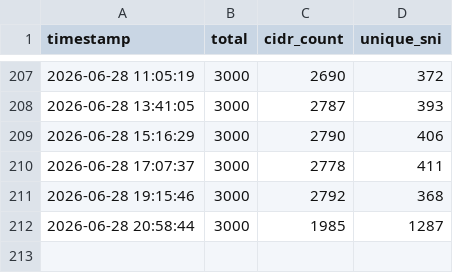
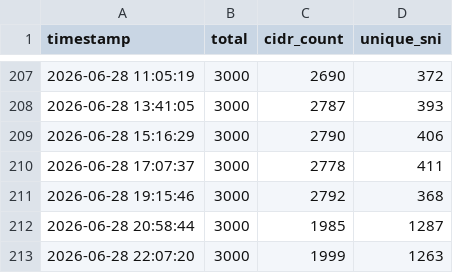
Before and after one commit to YaltaVPN/YaltaVPNConfigs, a CSV file: log.csv, drawn as a sheet; only a part is shown, gaps mark what is left out; the diff names each change by its address in the sheet, - before the commit and + after, or states it on an @@ line.

```diff
--- a/log.csv
+++ b/log.csv
+row 213: 2026-06-28 22:07:20 | 3000 | 1999 | 1263
```
Also changed, not shown: 1 other file.
